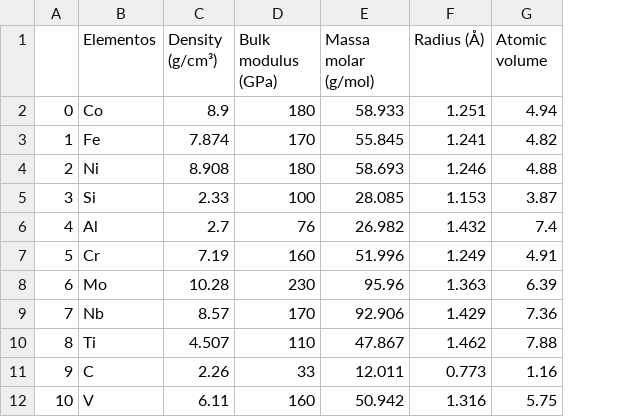
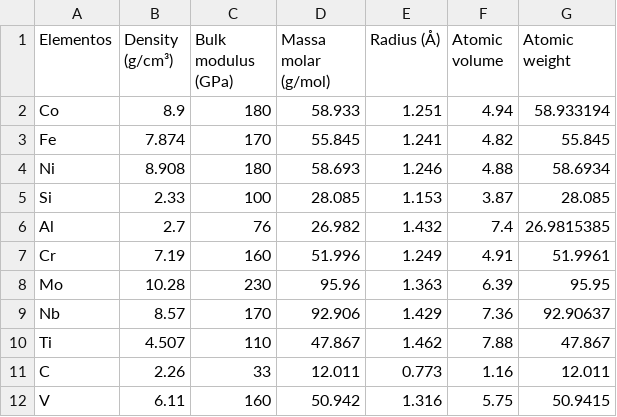
Before and after one commit to GabrielAsato/ML-HEA, a CSV file: HEA criteria/physical_values.csv, drawn as a sheet; only a part is shown; removed rows and columns are numbered as before the commit, all else as after; the diff names each change by its address in the sheet, - before the commit and + after, or states it on an @@ line.

Commit message:
Add files via upload

```diff
--- a/HEA criteria/physical_values.csv
+++ b/HEA criteria/physical_values.csv
-column A, rows 2-12: 0 | 1 | 2 | 3 | 4 | 5 | 6 | 7 | 8 | 9 | 10
+column G (Atomic weight), rows 2-12: 58.933194 | 55.845 | 58.6934 | 28.085 | 26.9815385 | 51.9961 | 95.95 | 92.90637 | 47.867 | 12.011 | 50.9415
```
